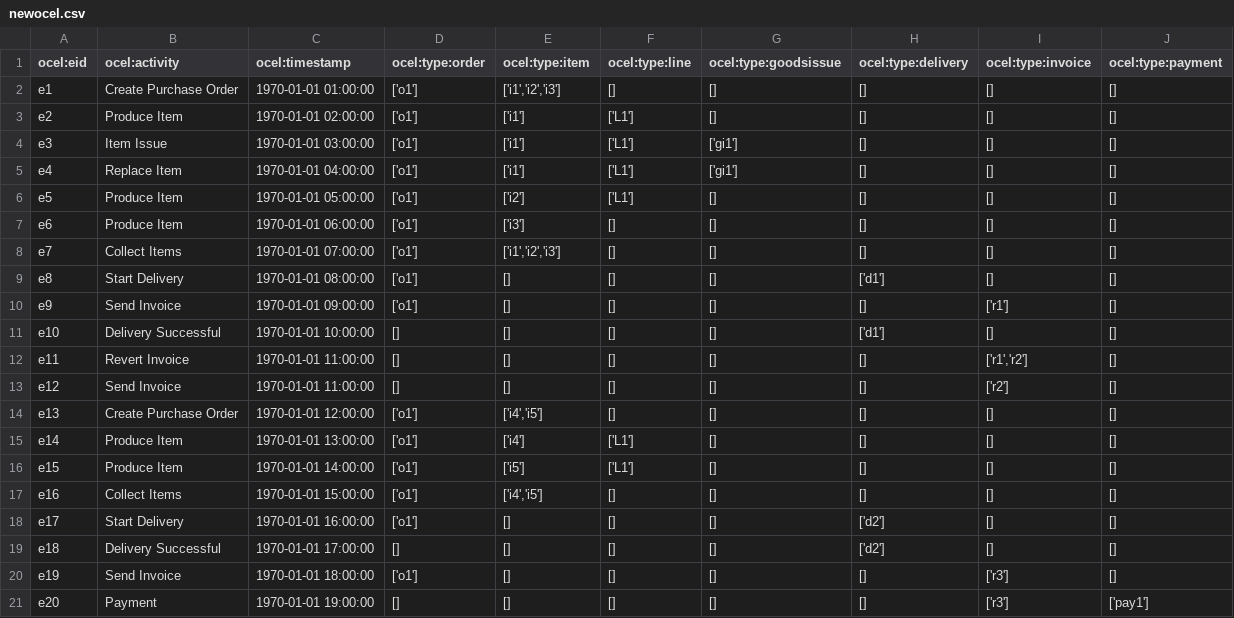
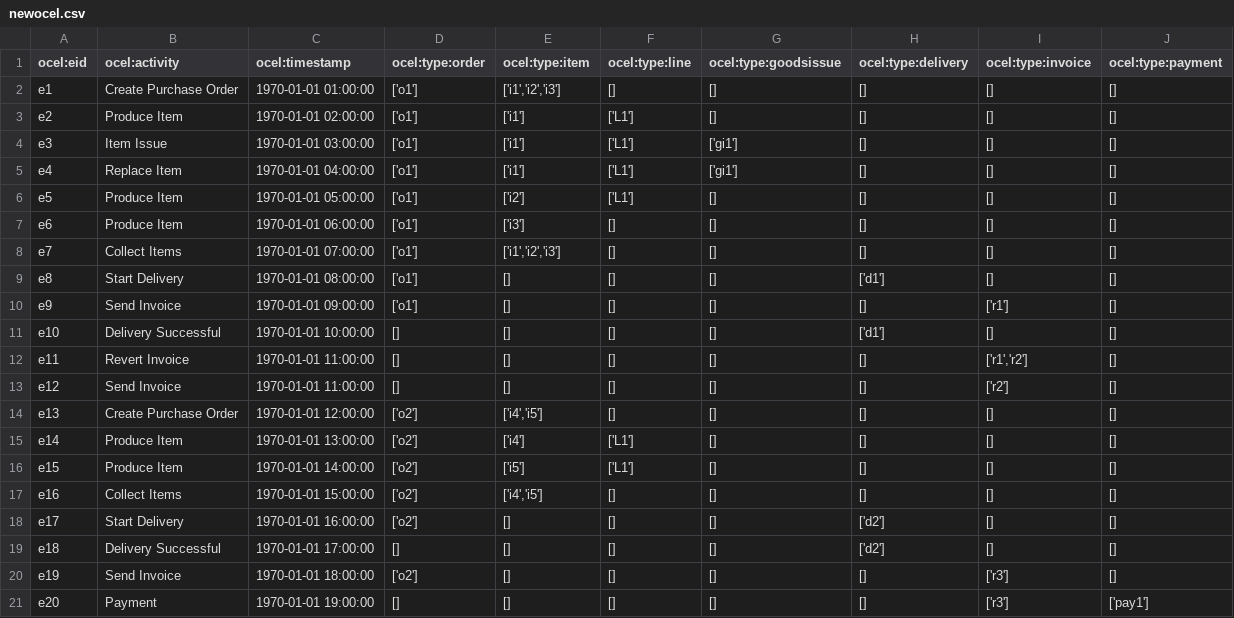
Before and after one commit to pm4js/pm4js-core, a CSV file: examples/input_data/newocel.csv, drawn as a sheet.

Commit message:
fixed example

```diff
--- a/examples/input_data/newocel.csv
+++ b/examples/input_data/newocel.csv
@@ -13,9 +13,9 @@ e11,Revert Invoice,1970-01-01 11:00:00,"[]","[]","[]","[]","[]","['r1','r2']","[
 e12,Send Invoice,1970-01-01 11:00:00,"[]","[]","[]","[]","[]","['r2']","[]"
-e13,Create Purchase Order,1970-01-01 12:00:00,"['o1']","['i4','i5']","[]","[]","[]","[]","[]"
-e14,Produce Item,1970-01-01 13:00:00,"['o1']","['i4']","['L1']","[]","[]","[]","[]"
-e15,Produce Item,1970-01-01 14:00:00,"['o1']","['i5']","['L1']","[]","[]","[]","[]"
-e16,Collect Items,1970-01-01 15:00:00,"['o1']","['i4','i5']","[]","[]","[]","[]","[]"
-e17,Start Delivery,1970-01-01 16:00:00,"['o1']","[]","[]","[]","['d2']","[]","[]"
+e13,Create Purchase Order,1970-01-01 12:00:00,"['o2']","['i4','i5']","[]","[]","[]","[]","[]"
+e14,Produce Item,1970-01-01 13:00:00,"['o2']","['i4']","['L1']","[]","[]","[]","[]"
+e15,Produce Item,1970-01-01 14:00:00,"['o2']","['i5']","['L1']","[]","[]","[]","[]"
+e16,Collect Items,1970-01-01 15:00:00,"['o2']","['i4','i5']","[]","[]","[]","[]","[]"
+e17,Start Delivery,1970-01-01 16:00:00,"['o2']","[]","[]","[]","['d2']","[]","[]"
 e18,Delivery Successful,1970-01-01 17:00:00,"[]","[]","[]","[]","['d2']","[]","[]"
-e19,Send Invoice,1970-01-01 18:00:00,"['o1']","[]","[]","[]","[]","['r3']","[]"
+e19,Send Invoice,1970-01-01 18:00:00,"['o2']","[]","[]","[]","[]","['r3']","[]"
 e20,Payment,1970-01-01 19:00:00,"[]","[]","[]","[]","[]","['r3']","['pay1']"
```
